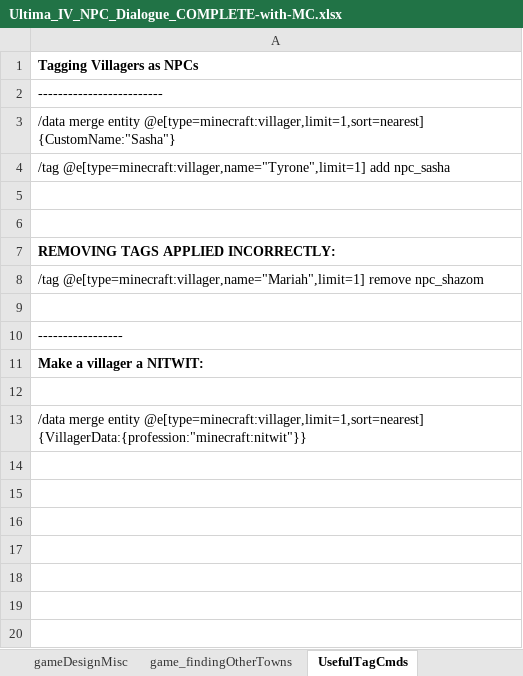
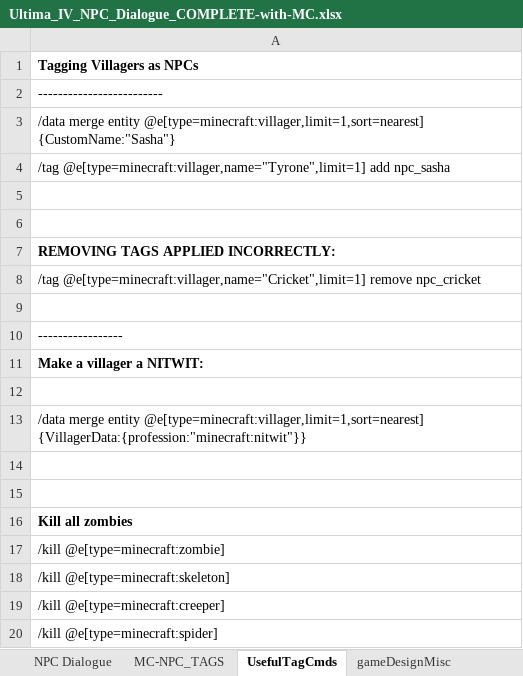
Before and after one commit to blair-mmai/mcu4, an Excel workbook: spoilers/Ultima_IV_NPC_Dialogue_COMPLETE-with-MC.xlsx, sheet UsefulTagCmds, drawn as a sheet; values as stored, in another font and other column widths than the file's, no borders; the diff names each change by its address in the sheet, - before the commit and + after, or states it on an @@ line.

```diff
--- a/spoilers/Ultima_IV_NPC_Dialogue_COMPLETE-with-MC.xlsx (sheet UsefulTagCmds)
+++ b/spoilers/Ultima_IV_NPC_Dialogue_COMPLETE-with-MC.xlsx (sheet UsefulTagCmds)
@@ sheet tab order changed: NPC Dialogue | MC-NPC_TAGS | UsefulTagCmds | gameDesignMisc @@
-A8: /tag @e[type=minecraft:villager,name="Mariah",limit=1] remove npc_shazom
+A8: /tag @e[type=minecraft:villager,name="Cricket",limit=1] remove npc_cricket
+row 14: (empty)
+row 15: (empty)
+row 16: Kill all zombies
+row 17: /kill @e[type=minecraft:zombie]
+row 18: /kill @e[type=minecraft:skeleton]
+row 19: /kill @e[type=minecraft:creeper]
+row 20: /kill @e[type=minecraft:spider]
```
Also changed, not shown: sheet NPC Dialogue, sheet MC-NPC_TAGS, spoilers/conversations.xlsx, 15 other files.
